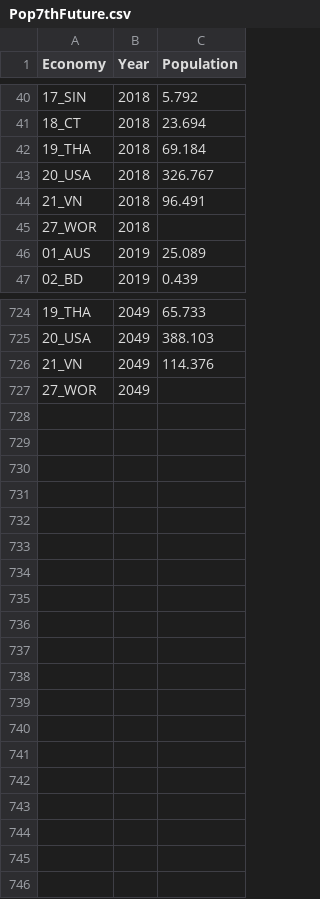
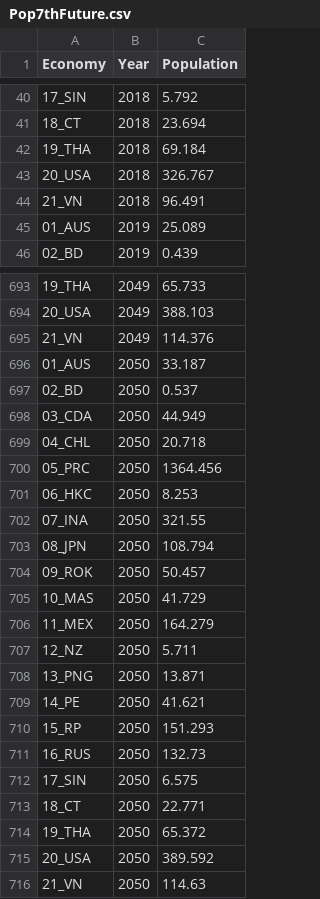
Before and after one commit to asia-pacific-energy-research-centre/Energy-Model, a CSV file: Macro/data/results/Pop7thFuture.csv, drawn as a sheet; only a part is shown, gaps mark what is left out; removed rows and columns are numbered as before the commit, all else as after; the diff covers the shown part only; the diff names each change by its address in the sheet, - before the commit and + after, or states it on an @@ line.

```diff
--- a/Macro/data/results/Pop7thFuture.csv
+++ b/Macro/data/results/Pop7thFuture.csv
-row 45: 27_WOR | 2018
-row 727: 27_WOR | 2049
+row 696: 01_AUS | 2050 | 33.187
+row 697: 02_BD | 2050 | 0.537
+row 698: 03_CDA | 2050 | 44.949
+row 699: 04_CHL | 2050 | 20.718
+row 700: 05_PRC | 2050 | 1364.456
+row 701: 06_HKC | 2050 | 8.253
+row 702: 07_INA | 2050 | 321.55
+row 703: 08_JPN | 2050 | 108.794
+row 704: 09_ROK | 2050 | 50.457
+row 705: 10_MAS | 2050 | 41.729
+row 706: 11_MEX | 2050 | 164.279
+row 707: 12_NZ | 2050 | 5.711
+row 708: 13_PNG | 2050 | 13.871
+row 709: 14_PE | 2050 | 41.621
+row 710: 15_RP | 2050 | 151.293
+row 711: 16_RUS | 2050 | 132.73
+row 712: 17_SIN | 2050 | 6.575
+row 713: 18_CT | 2050 | 22.771
+row 714: 19_THA | 2050 | 65.372
+row 715: 20_USA | 2050 | 389.592
+row 716: 21_VN | 2050 | 114.63
```
Also changed, not shown: 30 removed rows elsewhere in this file, Macro/data/results/GDP7thFuture.csv, 1 other file.
